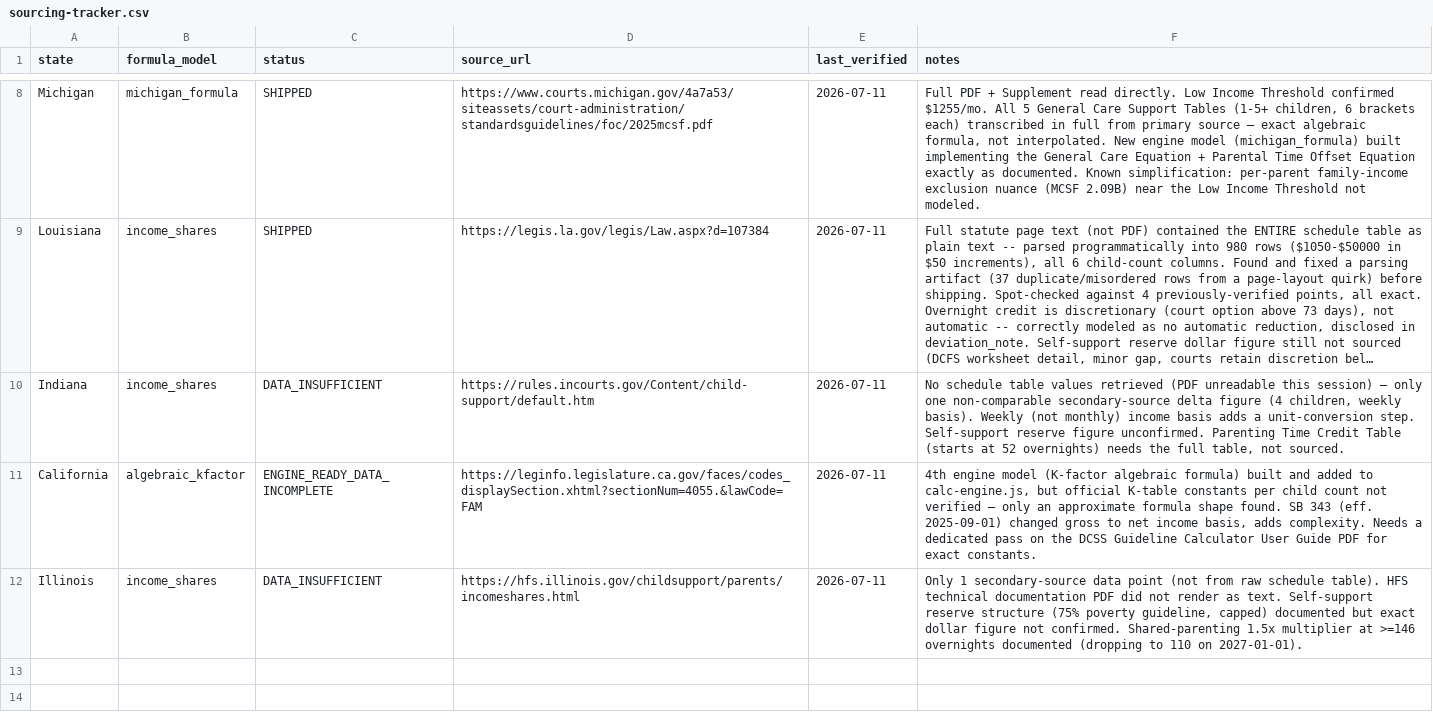
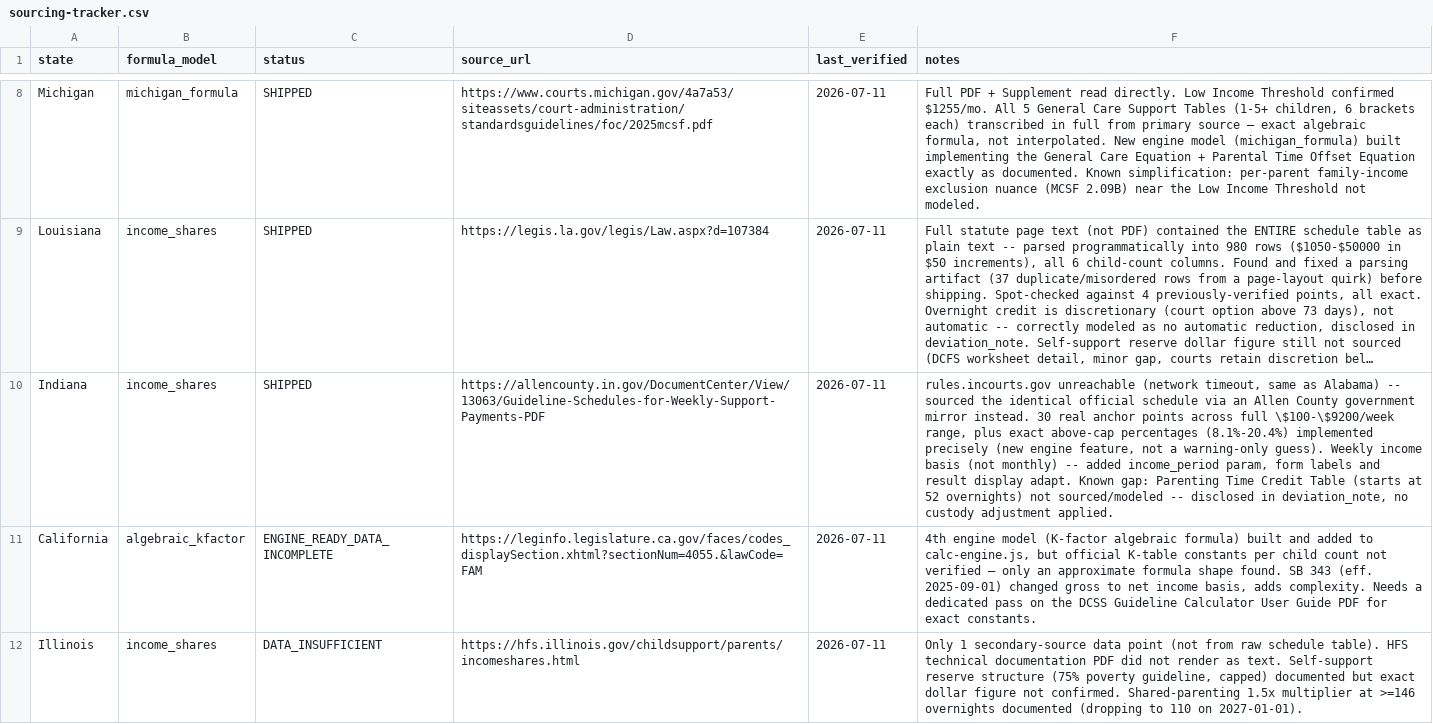
Before and after one commit to sadiyaqeen92639572-cloud/child-support-calculator-usa, a CSV file: research/sourcing-tracker.csv, drawn as a sheet; only a part is shown, gaps mark what is left out; long unchanged cells end in …; the diff names each change by its address in the sheet, - before the commit and + after, or states it on an @@ line.

```diff
--- a/research/sourcing-tracker.csv
+++ b/research/sourcing-tracker.csv
-C10 (status): DATA_INSUFFICIENT
+C10 (status): SHIPPED
-D10 (source_url): https://rules.incourts.gov/Content/child-support/default.htm
+D10 (source_url): https://allencounty.in.gov/DocumentCenter/View/13063/Guideline-Schedules-for-Weekly-Support-Payments-PDF
-F10 (notes): No schedule table values retrieved (PDF unreadable this session) — only one non-comparable secondary-source delta figure (4 children, weekly basis). Weekly (not monthly) income basis adds a unit-conversion step. Self-support reserve figure unconfirmed. Parenting Time Credit Table (starts at 52 overnights) needs the full table, not sourced.
+F10 (notes): rules.incourts.gov unreachable (network timeout, same as Alabama) -- sourced the identical official schedule via an Allen County government mirror instead. 30 real anchor points across full \$100-\$9200/week range, plus exact above-cap percentages (8.1%-20.4%) implemented precisely (new engine feature, not a warning-only guess). Weekly income basis (not monthly) -- added income_period param, form labels and result display adapt. Known gap: Parenting Time Credit Table (starts at 52 overnights) not sourced/modeled -- disclosed in deviation_note, no custody adjustment applied.
```
Also changed, not shown: research/verification-log.csv, 13 other files.
